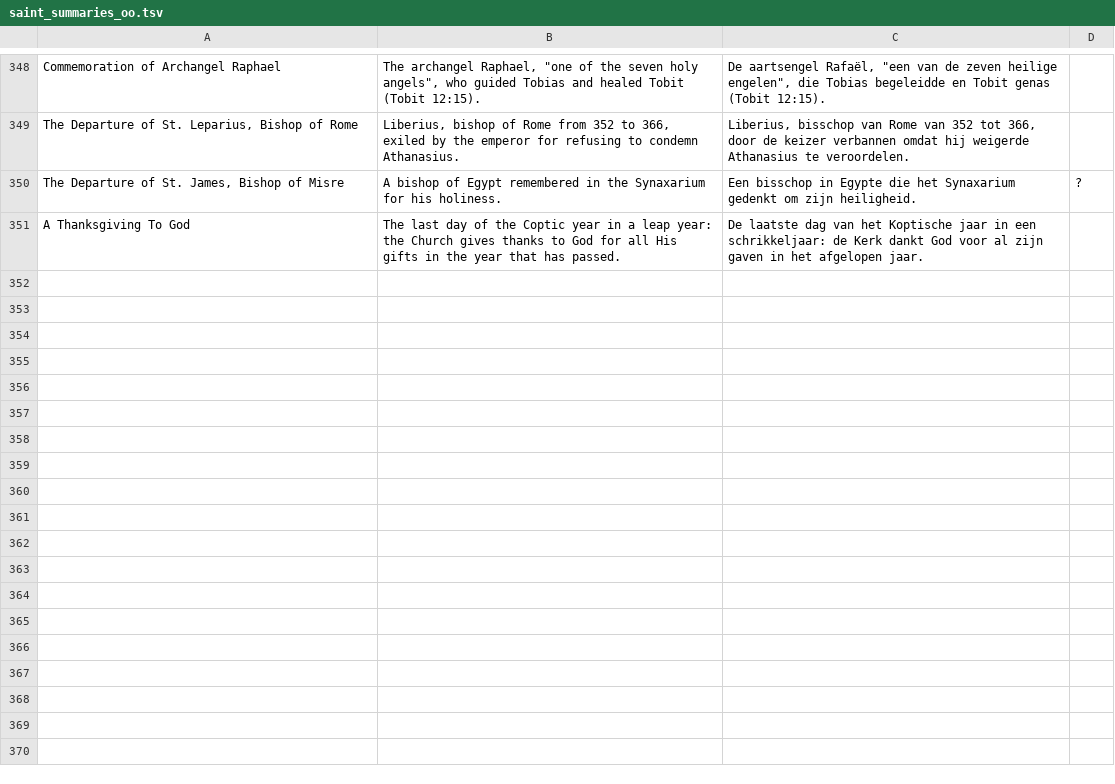
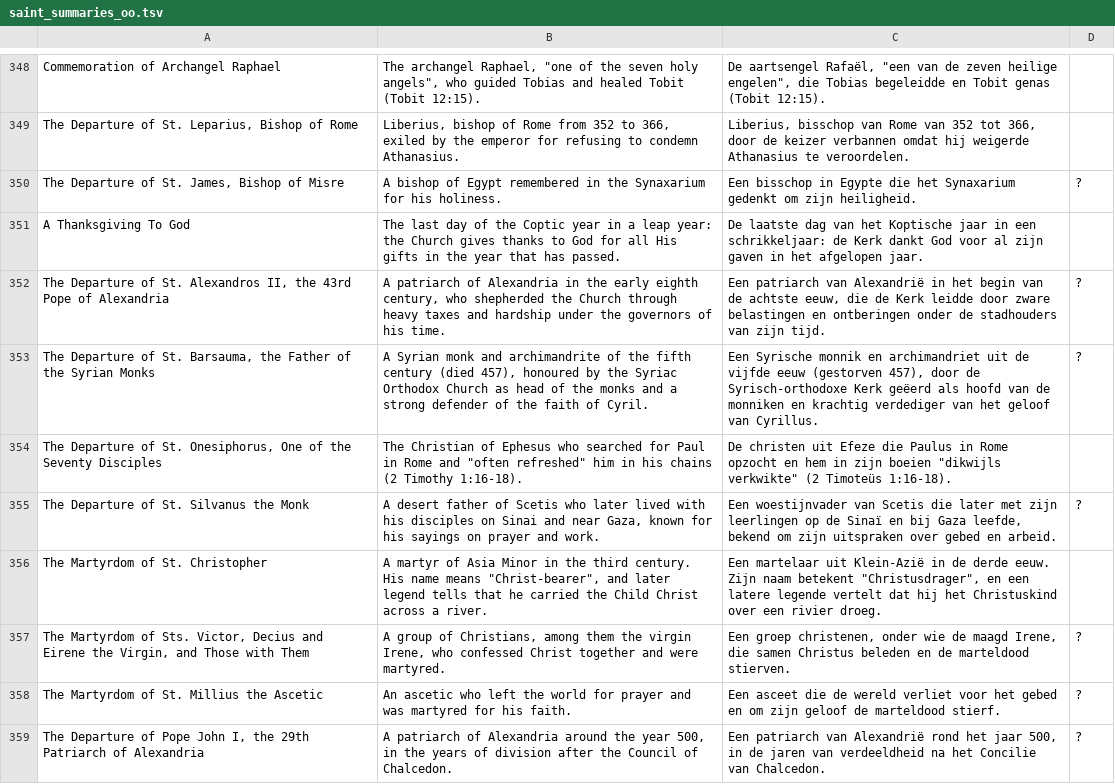
Before and after one commit to gabriel360110l/AGAPE-Android3, a TSV file: tools/source/saint_summaries_oo.tsv, drawn as a sheet; only a part is shown, gaps mark what is left out; the diff covers the shown part only.

```diff
--- a/tools/source/saint_summaries_oo.tsv
+++ b/tools/source/saint_summaries_oo.tsv
@@ -351 +351,9 @@ The Departure of St. James, Bishop of Misre	A bishop of Egypt remembered in the
 A Thanksgiving To God	The last day of the Coptic year in a leap year: the Church gives thanks to God for all His gifts in the year that has passed.	De laatste dag van het Koptische jaar in een schrikkeljaar: de Kerk dankt God voor al zijn gaven in het afgelopen jaar.
+The Departure of St. Alexandros II, the 43rd Pope of Alexandria	A patriarch of Alexandria in the early eighth century, who shepherded the Church through heavy taxes and hardship under the governors of his time.	Een patriarch van Alexandrië in het begin van de achtste eeuw, die de Kerk leidde door zware belastingen en ontberingen onder de stadhouders van zijn tijd.	?
+The Departure of St. Barsauma, the Father of the Syrian Monks	A Syrian monk and archimandrite of the fifth century (died 457), honoured by the Syriac Orthodox Church as head of the monks and a strong defender of the faith of Cyril.	Een Syrische monnik en archimandriet uit de vijfde eeuw (gestorven 457), door de Syrisch-orthodoxe Kerk geëerd als hoofd van de monniken en krachtig verdediger van het geloof van Cyrillus.	?
+The Departure of St. Onesiphorus, One of the Seventy Disciples	The Christian of Ephesus who searched for Paul in Rome and "often refreshed" him in his chains (2 Timothy 1:16-18).	De christen uit Efeze die Paulus in Rome opzocht en hem in zijn boeien "dikwijls verkwikte" (2 Timoteüs 1:16-18).
+The Departure of St. Silvanus the Monk	A desert father of Scetis who later lived with his disciples on Sinai and near Gaza, known for his sayings on prayer and work.	Een woestijnvader van Scetis die later met zijn leerlingen op de Sinaï en bij Gaza leefde, bekend om zijn uitspraken over gebed en arbeid.	?
+The Martyrdom of St. Christopher	A martyr of Asia Minor in the third century. His name means "Christ-bearer", and later legend tells that he carried the Child Christ across a river.	Een martelaar uit Klein-Azië in de derde eeuw. Zijn naam betekent "Christusdrager", en een latere legende vertelt dat hij het Christuskind over een rivier droeg.
+The Martyrdom of Sts. Victor, Decius and Eirene the Virgin, and Those with Them	A group of Christians, among them the virgin Irene, who confessed Christ together and were martyred.	Een groep christenen, onder wie de maagd Irene, die samen Christus beleden en de marteldood stierven.	?
+The Martyrdom of St. Millius the Ascetic	An ascetic who left the world for prayer and was martyred for his faith.	Een asceet die de wereld verliet voor het gebed en om zijn geloof de marteldood stierf.	?
+The Departure of Pope John I, the 29th Patriarch of Alexandria	A patriarch of Alexandria around the year 500, in the years of division after the Council of Chalcedon.	Een patriarch van Alexandrië rond het jaar 500, in de jaren van verdeeldheid na het Concilie van Chalcedon.	?
```
Also changed, not shown: 8 added rows elsewhere in this file, tools/source/saint_summaries_ca.tsv, 1 other file.
